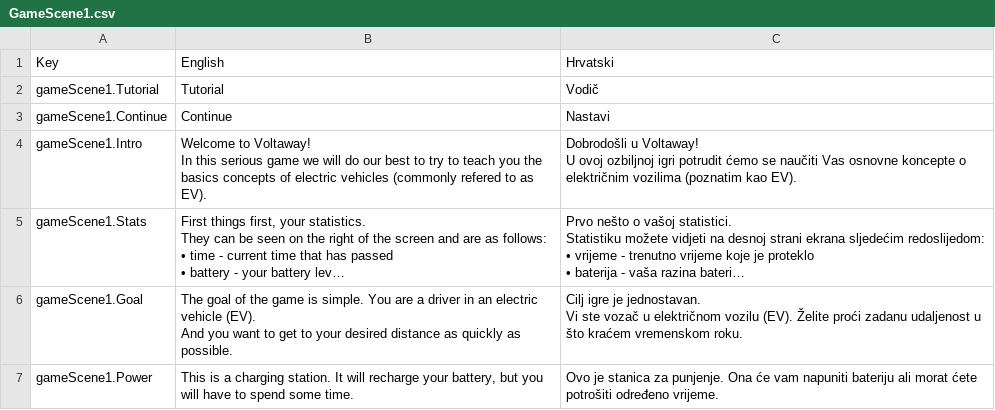
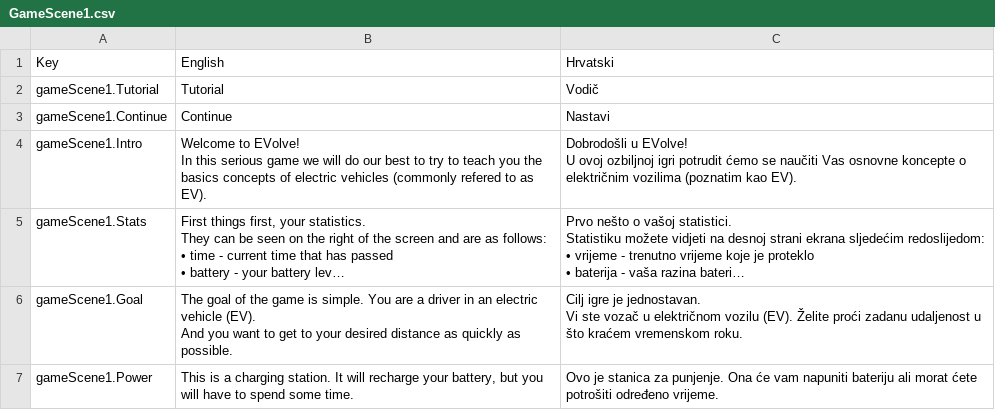
Before and after one commit to lf53321/ProjektR, a CSV file: OzbiljnaIgra/Assets/SimpleLocalization/Resources/Localization/GameScene1.csv, drawn as a sheet; long unchanged cells end in …; ↵ is a line break in a cell; the diff names each change by its address in the sheet, - before the commit and + after, or states it on an @@ line.

```diff
--- a/OzbiljnaIgra/Assets/SimpleLocalization/Resources/Localization/GameScene1.csv
+++ b/OzbiljnaIgra/Assets/SimpleLocalization/Resources/Localization/GameScene1.csv
-B4: Welcome to Voltaway! ↵ In this…
+B4: Welcome to EVolve! ↵ In this…
-C4: Dobrodošli u Voltaway! ↵ U ovoj…
+C4: Dobrodošli u EVolve! ↵ U ovoj…
```
Also changed, not shown: 22 other files.
